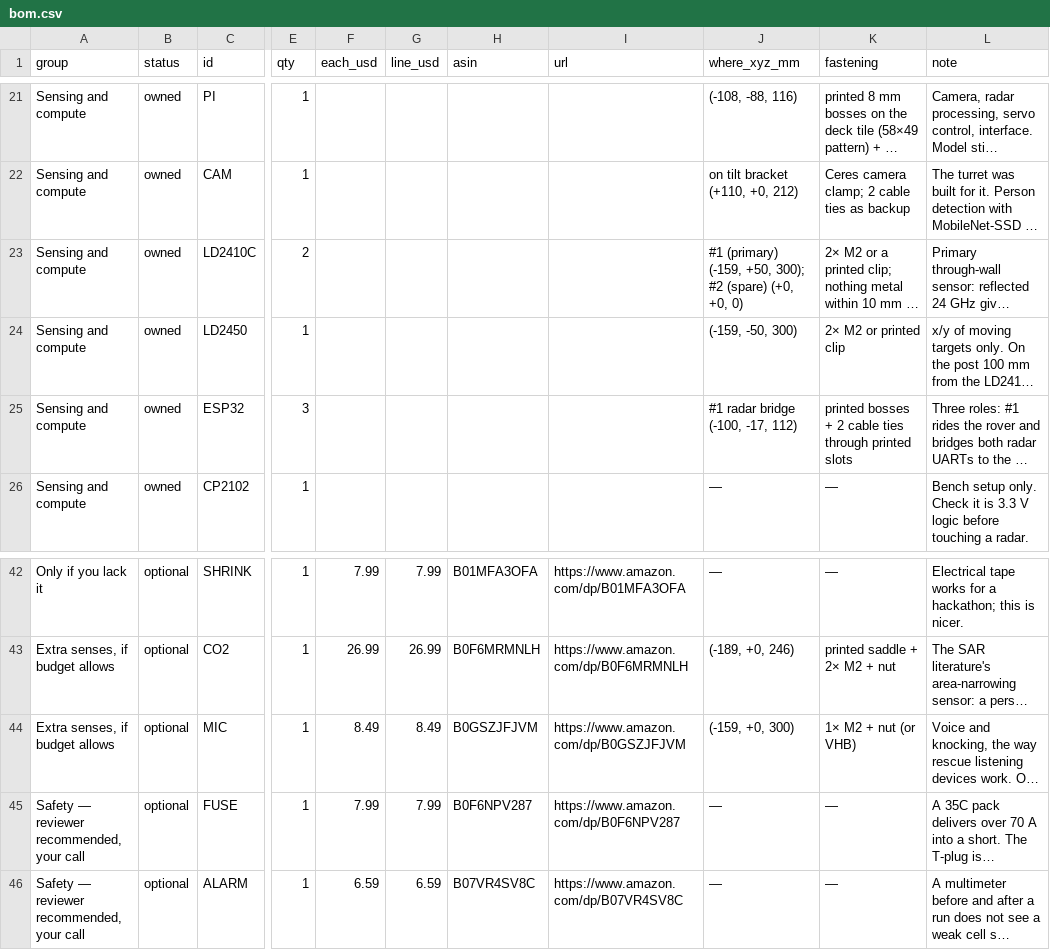
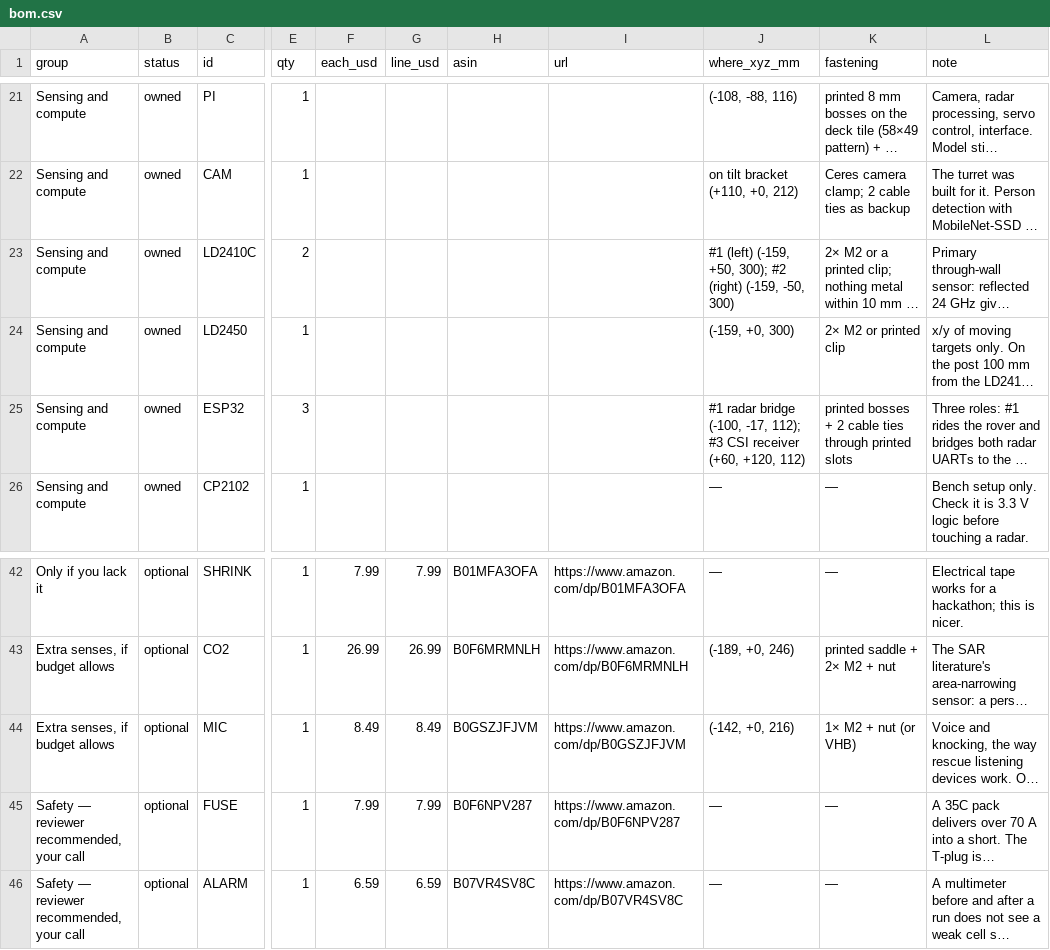
Before and after one commit to rishith-c/hound, a CSV file: bom-site/bom.csv, drawn as a sheet; only a part is shown, gaps mark what is left out; long unchanged cells end in …; the diff names each change by its address in the sheet, - before the commit and + after, or states it on an @@ line.

```diff
--- a/bom-site/bom.csv
+++ b/bom-site/bom.csv
-J23 (where_xyz_mm): #1 (primary) (-159, +50, 300); #2 (spare) (+0, +0, 0)
+J23 (where_xyz_mm): #1 (left) (-159, +50, 300); #2 (right) (-159, -50, 300)
-J24 (where_xyz_mm): (-159, -50, 300)
+J24 (where_xyz_mm): (-159, +0, 300)
-J25 (where_xyz_mm): …(-100, -17, 112)
+J25 (where_xyz_mm): …(-100, -17, 112); #3 CSI receiver (+60, +120, 112)
-J44 (where_xyz_mm): (-159, +0, 300)
+J44 (where_xyz_mm): (-142, +0, 216)
```
Also changed, not shown: assembly.csv, bom-site/assembly.csv, 5 other files.
